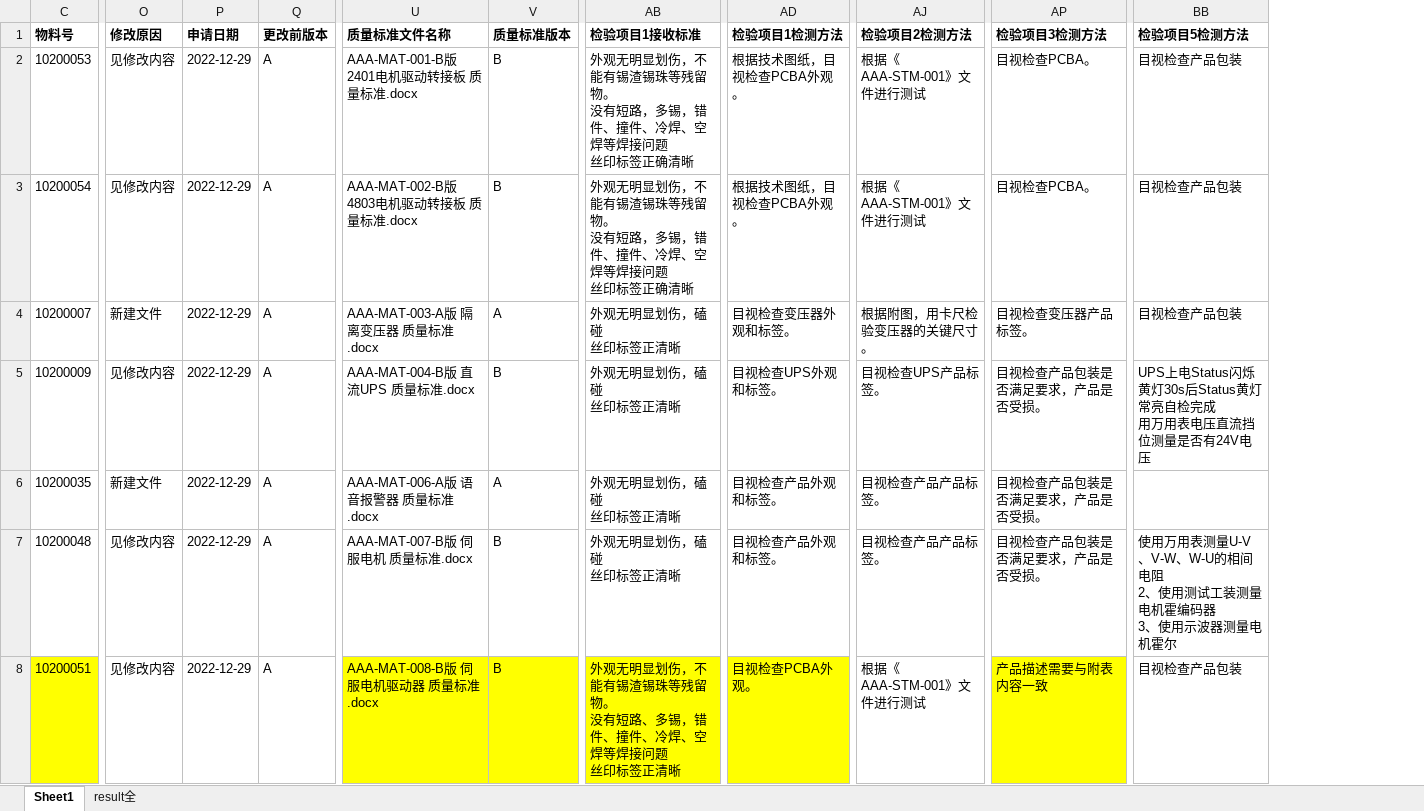
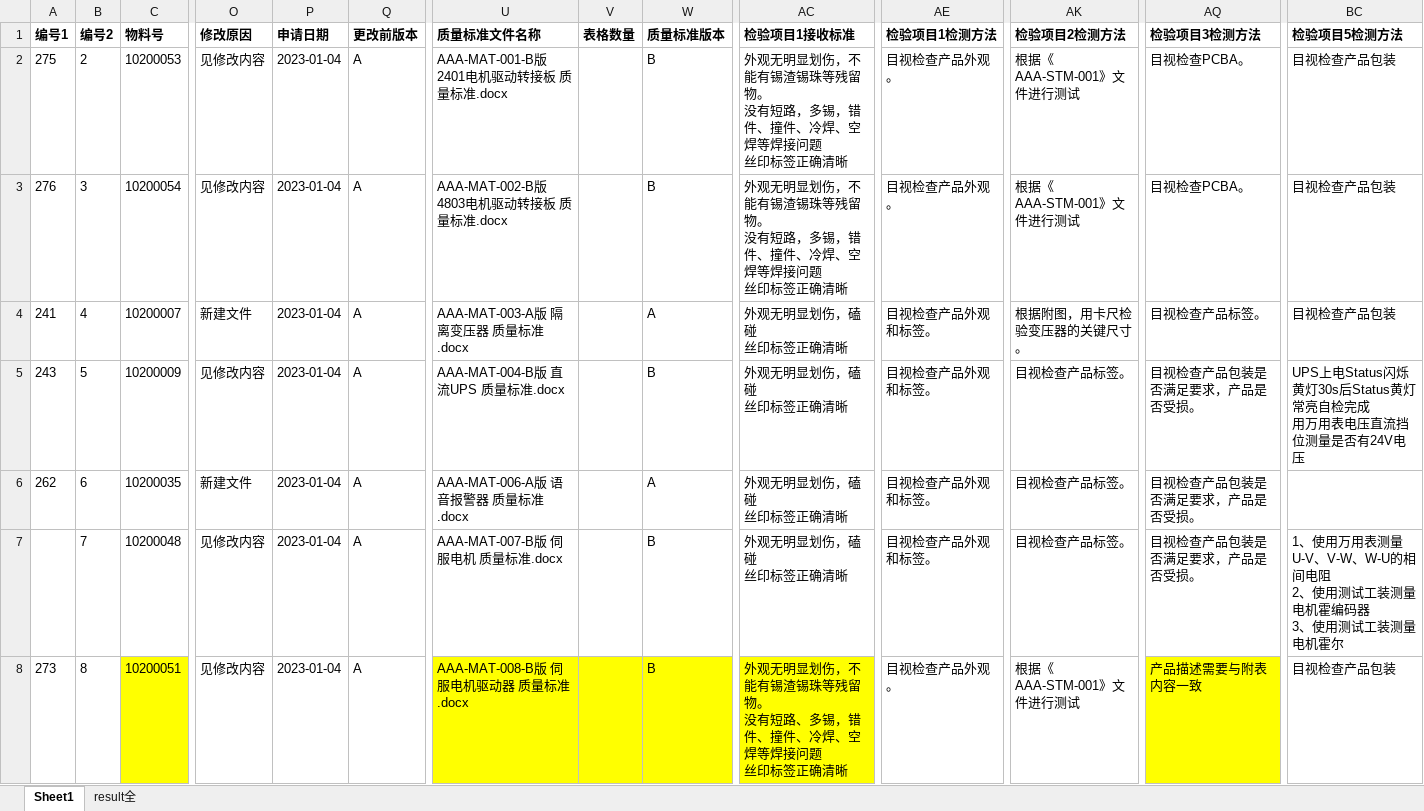
Before and after one commit to smallpigg/IQC, an Excel workbook: list_V02.xlsx, sheet Sheet1, drawn as a sheet; only a part is shown, gaps mark what is left out; values as stored, in another font and other column widths than the file's, no borders; conditional formats not drawn; addresses are those after the commit; ↵ is a line break in a cell; the diff covers the shown part only; the diff names each change by its address in the sheet, - before the commit and + after, or states it on an @@ line.

```diff
--- a/list_V02.xlsx (sheet Sheet1)
+++ b/list_V02.xlsx (sheet Sheet1)
@@ column A (编号1) unhidden, rows 2-8: 275 | 276 | 241 | 243 | 262 |  | 273 @@
@@ column B (编号2) unhidden, rows 2-8: 2 | 3 | 4 | 5 | 6 | 7 | 8 @@
+column V (表格数量), empty
-P2:P8 (申请日期): 2022-12-29
+P2:P8 (申请日期): 2023-01-04
-AE2:AE3 (检验项目1检测方法): 根据技术图纸，目视检查PCBA外观。
+AE2:AE3 (检验项目1检测方法): 目视检查产品外观。
-AC4:AC7 (检验项目1接收标准): 外观无明显划伤，磕碰 ↵ 丝印标签正清晰
+AC4:AC7 (检验项目1接收标准): 外观无明显划伤，磕碰 ↵ 丝印标签正确清晰
-AE4 (检验项目1检测方法): 目视检查变压器外观和标签。
+AE4 (检验项目1检测方法): 目视检查产品外观和标签。
-AQ4 (检验项目3检测方法): 目视检查变压器产品标签。
+AQ4 (检验项目3检测方法): 目视检查产品标签。
-AE5 (检验项目1检测方法): 目视检查UPS外观和标签。
+AE5 (检验项目1检测方法): 目视检查产品外观和标签。
-AK5 (检验项目2检测方法): 目视检查UPS产品标签。
+AK5 (检验项目2检测方法): 目视检查产品标签。
-AK6:AK7 (检验项目2检测方法): 目视检查产品产品标签。
+AK6:AK7 (检验项目2检测方法): 目视检查产品标签。
-BC7 (检验项目5检测方法): 使用万用表测量U-V、V-W、W-U的相间电阻 ↵ 2、使用测试工装测量电机霍编码器 ↵ 3、使用示波器测量电机…
+BC7 (检验项目5检测方法): 1、使用万用表测量U-V、V-W、W-U的相间电阻 ↵ 2、使用测试工装测量电机霍编码器 ↵ 3、使用测试工装测量电机…
-AC8 (检验项目1接收标准): …印标签正清晰
+AC8 (检验项目1接收标准): …印标签正确清晰
-AE8 (检验项目1检测方法): 目视检查PCBA外观。
+AE8 (检验项目1检测方法): 目视检查产品外观。
-AE8 fill: #FFFF00
+AE8 fill: none
```
Also changed, not shown: 446 edited cells and cell formats elsewhere in this sheet, sheet result全, hidden cells.
